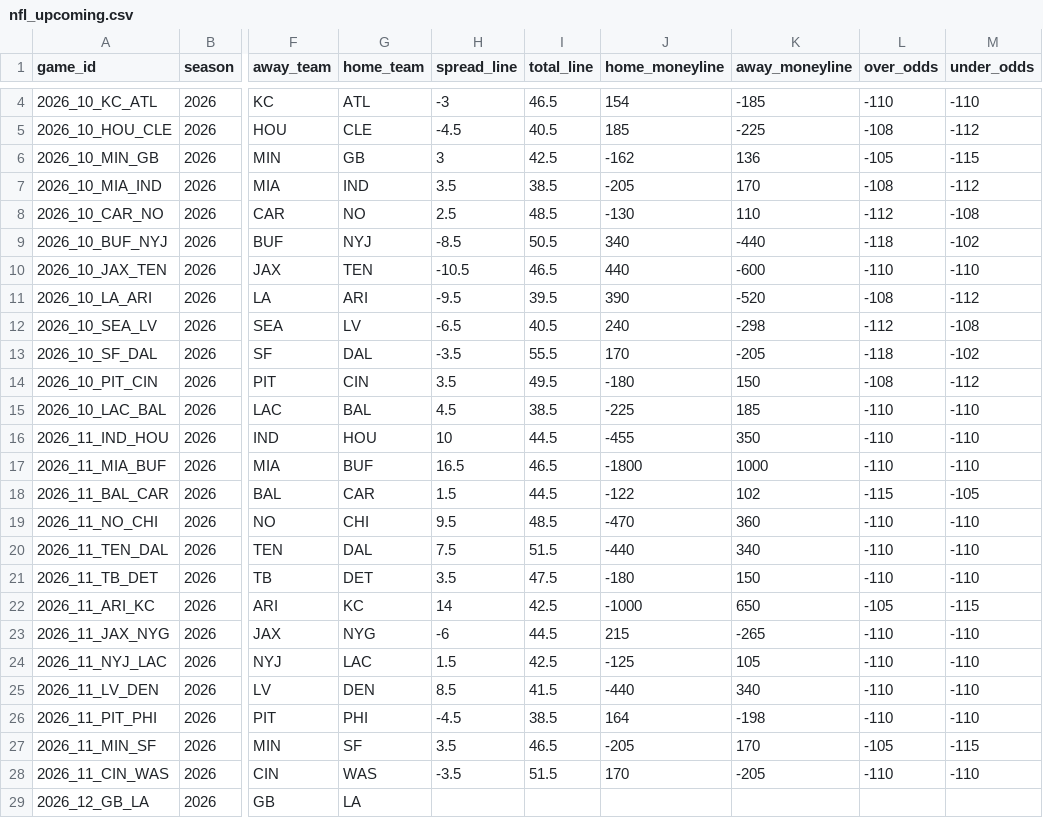
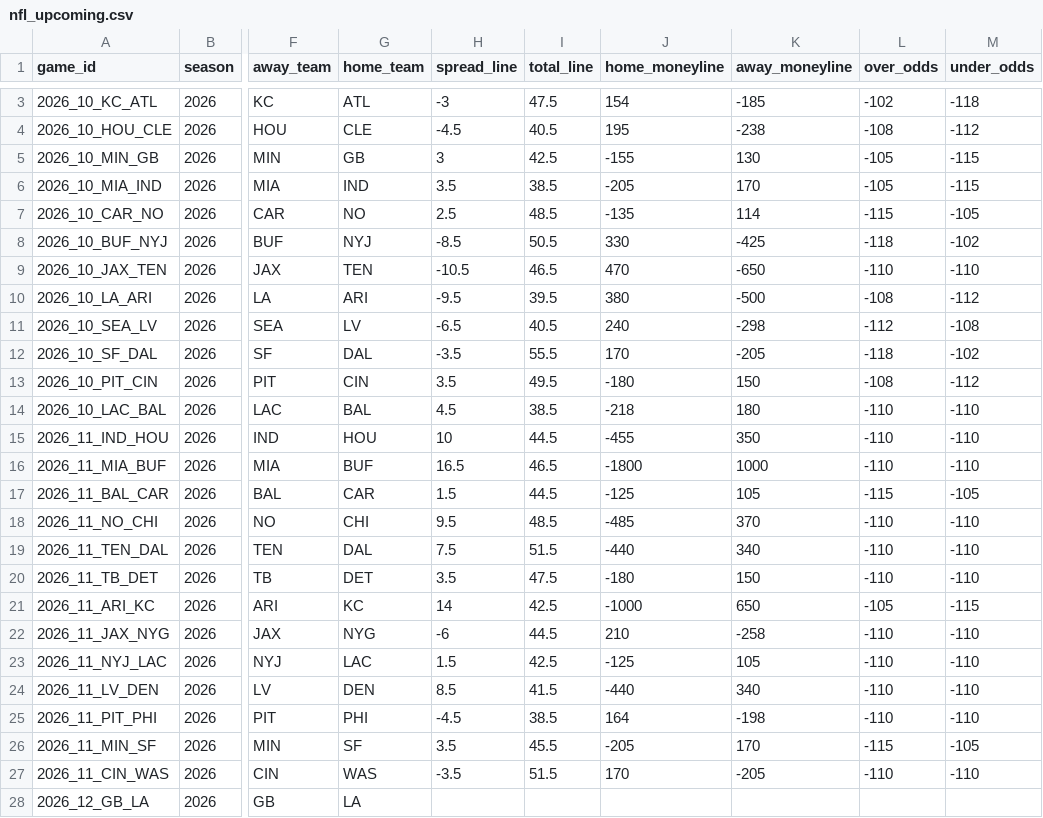
Before and after one commit to georgecharlesworth5-sudo/footystatpack, a CSV file: data/nfl_upcoming.csv, drawn as a sheet; only a part is shown, gaps mark what is left out; addresses are those after the commit; the diff covers the shown part only; the diff names each change by its address in the sheet, - before the commit and + after, or states it on an @@ line.

```diff
--- a/data/nfl_upcoming.csv
+++ b/data/nfl_upcoming.csv
-I3 (total_line): 46.5
+I3 (total_line): 47.5
-L3 (over_odds): -110
+L3 (over_odds): -102
-M3 (under_odds): -110
+M3 (under_odds): -118
-J4 (home_moneyline): 185
+J4 (home_moneyline): 195
-K4 (away_moneyline): -225
+K4 (away_moneyline): -238
-J5 (home_moneyline): -162
+J5 (home_moneyline): -155
-K5 (away_moneyline): 136
+K5 (away_moneyline): 130
-L6 (over_odds): -108
+L6 (over_odds): -105
-M6 (under_odds): -112
+M6 (under_odds): -115
-J7 (home_moneyline): -130
+J7 (home_moneyline): -135
-K7 (away_moneyline): 110
+K7 (away_moneyline): 114
-L7 (over_odds): -112
+L7 (over_odds): -115
-M7 (under_odds): -108
+M7 (under_odds): -105
-J8 (home_moneyline): 340
+J8 (home_moneyline): 330
-K8 (away_moneyline): -440
+K8 (away_moneyline): -425
-J9 (home_moneyline): 440
+J9 (home_moneyline): 470
-K9 (away_moneyline): -600
+K9 (away_moneyline): -650
-J10 (home_moneyline): 390
+J10 (home_moneyline): 380
-K10 (away_moneyline): -520
+K10 (away_moneyline): -500
-J14 (home_moneyline): -225
+J14 (home_moneyline): -218
-K14 (away_moneyline): 185
+K14 (away_moneyline): 180
-J17 (home_moneyline): -122
+J17 (home_moneyline): -125
-K17 (away_moneyline): 102
+K17 (away_moneyline): 105
-J18 (home_moneyline): -470
+J18 (home_moneyline): -485
-K18 (away_moneyline): 360
+K18 (away_moneyline): 370
-J22 (home_moneyline): 215
+J22 (home_moneyline): 210
-K22 (away_moneyline): -265
+K22 (away_moneyline): -258
-I26 (total_line): 46.5
+I26 (total_line): 45.5
-L26 (over_odds): -105
+L26 (over_odds): -115
-M26 (under_odds): -115
+M26 (under_odds): -105
```
Also changed, not shown: 1 removed row and 5 edited cells elsewhere in this file, data/nfl_team_games.csv, 4 other files.
